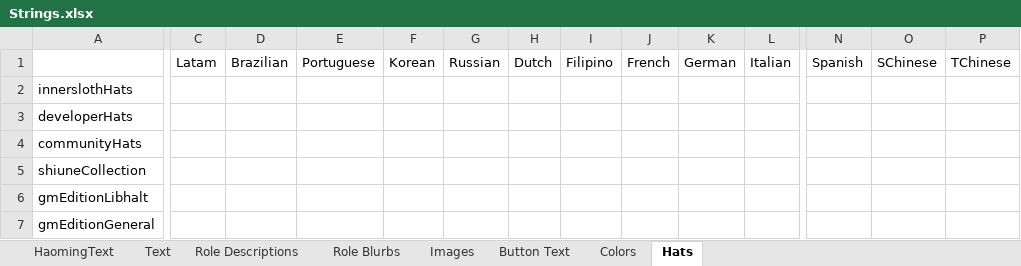
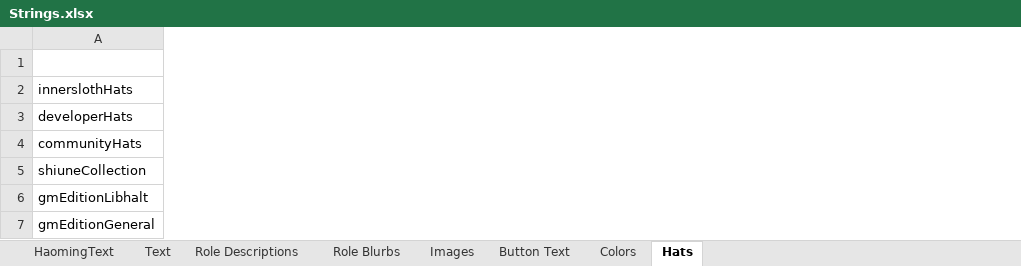
Before and after one commit to tomarai/TheOtherRoles, an Excel workbook: Strings.xlsx, sheet Hats, drawn as a sheet; only a part is shown, gaps mark what is left out; values as stored, in another font and other column widths than the file's, no borders; removed rows and columns are numbered as before the commit, all else as after; the diff covers the shown part only; the diff names each change by its address in the sheet, - before the commit and + after, or states it on an @@ line.

```diff
--- a/Strings.xlsx (sheet Hats)
+++ b/Strings.xlsx (sheet Hats)
-column C, row 1: Latam
-column D, row 1: Brazilian
-column E, row 1: Portuguese
-column F, row 1: Korean
-column G, row 1: Russian
-column H, row 1: Dutch
-column I, row 1: Filipino
-column J, row 1: French
-column K, row 1: German
-column L, row 1: Italian
-column N, row 1: Spanish
-column O, row 1: SChinese
-column P, row 1: TChinese
```
Also changed, not shown: 1 added column and 1 removed column elsewhere in this sheet, sheet HaomingText, sheet Role Descriptions, sheet Text, sheet Role Blurbs, sheet Button Text, sheet Colors, 1 other file.
